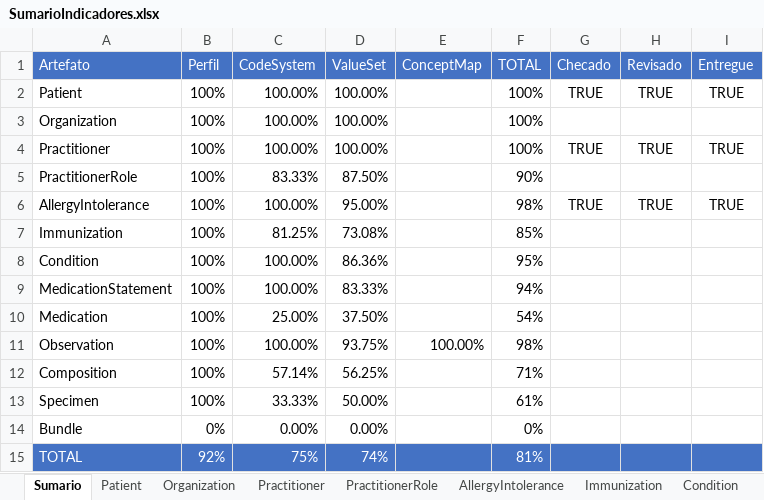
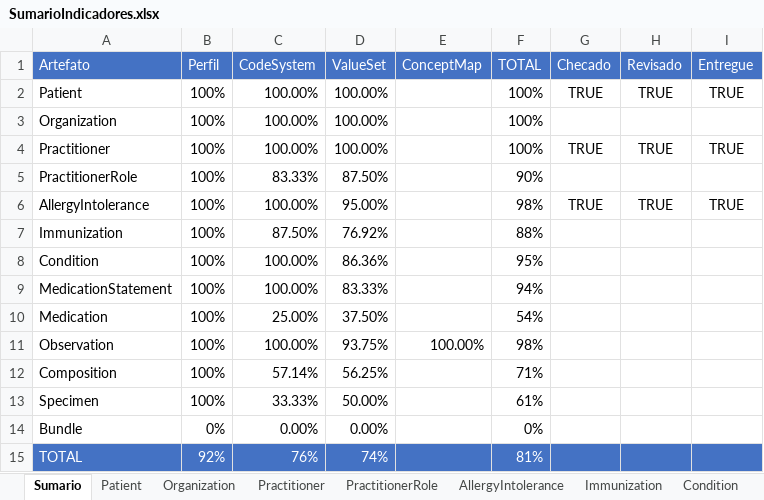
Before and after one commit to moaassis/https-git-codecommit.sa-east-1.amazonaws.com-v1-repos-ips-brasil-documentos, an Excel workbook: Gestão do Projeto/Indicadores/SumarioIndicadores.xlsx, sheet Sumario, drawn as a sheet; values as stored, in another font and other column widths than the file's, no borders; charts and pictures not drawn; the diff names each change by its address in the sheet, - before the commit and + after, or states it on an @@ line.

Commit message:
Update SumarioIndicadores.xlsx

```diff
--- a/Gestão do Projeto/Indicadores/SumarioIndicadores.xlsx (sheet Sumario)
+++ b/Gestão do Projeto/Indicadores/SumarioIndicadores.xlsx (sheet Sumario)
-C7 (CodeSystem): 81.25%
+C7 (CodeSystem): 87.50%
-D7 (ValueSet): 73.08%
+D7 (ValueSet): 76.92%
-F7 (TOTAL): 85%
+F7 (TOTAL): 88%
-C15 (CodeSystem): 75%
+C15 (CodeSystem): 76%
```
Also changed, not shown: sheet Immunization.
